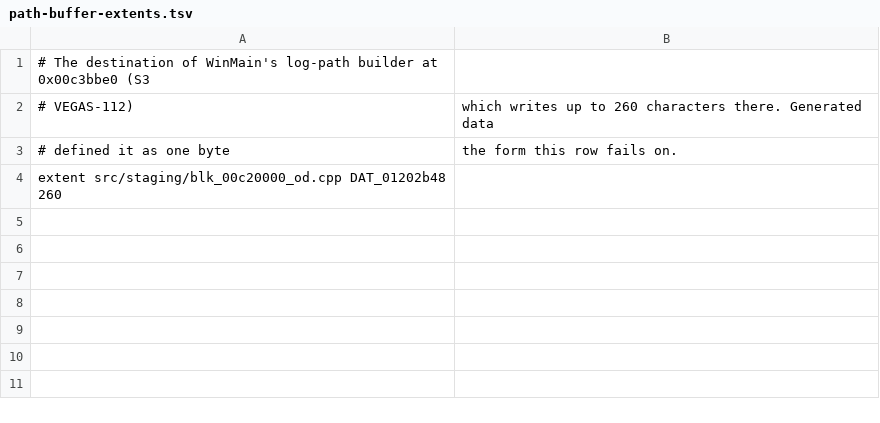
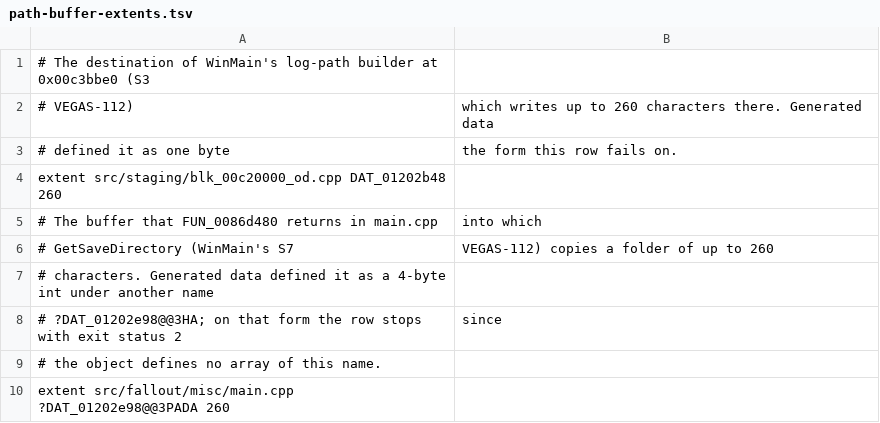
Before and after one commit to Reilley64/vegas, a TSV file: tools/data-values/path-buffer-extents.tsv, drawn as a sheet.

Commit message:
fix(misc): define DAT_01202e98 as 260 bytes (VEGAS-112)
DAT_01202e98 is the buffer that FUN_0086d480 returns. GetSaveDirectory,
WinMain's statement S7, copies a folder of up to 260 characters into it
in both of its branches, and BootInit::FUN_0086cf20 passes it to the
plugin list reader, which copies up to 260 characters out of it. The
recipe binds the next address, 0x01202fa0, 264 bytes after it.
Generated data, fallout/misc/main.inc, defined it as a 4-byte int. In
the object of main.cpp at 4567abc37 it lay 80 bytes into a .bss of 257
bytes, so a write of 260 bytes would have run over the 44 symbols after
it and 83 bytes past the end of that section.

The buffer is now one array of 260 characters, defined by main.cpp
beside FUN_0086d480, whose static_assert holds the definition at 260
bytes. The generated definition is retired through the native data
composition: the include becomes a pinned input (37 to 38, the hash of
its committed bytes, with eol=lf in .gitattributes) and the retirement
patch removes its one line; the generated file is unchanged.

FUN_0086d480 returns the array as char *, the type GetSaveDirectory's
unit declared before 3f0599801, instead of int *. Its windows-x64 name
changes from ?FUN_0086d480@@YAPEAHXZ to ?FUN_0086d480@@YAPEADXZ. The
recipe's function row of 0x0086d480 and its two symbols keys, in
main.cpp and bgssaveloadmanager.cpp, are respelled to the 32-bit name,
?FUN_0086d480@@YAPADXZ; address, size and unit stay. The buffer's key
in main.cpp is respelled from ?DAT_01202e98@@3HA to
?DAT_01202e98@@3PADA. symbols_0086d000.h and main.cpp's own declaration
give the new type. The three uses drop their casts: GetSaveDirectory's
two (char *) and the plugin list call's (const char *)(int *). No cast
is added.

path-buffer-extents.tsv gains a row that fails when the definition in
the object of main.cpp reaches fewer than 260 bytes before the next
symbol of its section. On the int form the object defines no array of
that name, and the check stops with exit status 2.

docs/native-data-ownership.md counts thirty-eight pinned inputs and
describes the retirement of the one line.

```diff
--- a/tools/data-values/path-buffer-extents.tsv
+++ b/tools/data-values/path-buffer-extents.tsv
@@ -4 +4,7 @@
 extent	src/staging/blk_00c20000_od.cpp	DAT_01202b48	260
+# The buffer that FUN_0086d480 returns in main.cpp, into which
+# GetSaveDirectory (WinMain's S7, VEGAS-112) copies a folder of up to 260
+# characters. Generated data defined it as a 4-byte int under another name,
+# ?DAT_01202e98@@3HA; on that form the row stops with exit status 2, since
+# the object defines no array of this name.
+extent	src/fallout/misc/main.cpp	?DAT_01202e98@@3PADA	260
```
Also changed, not shown: 10 other files.
